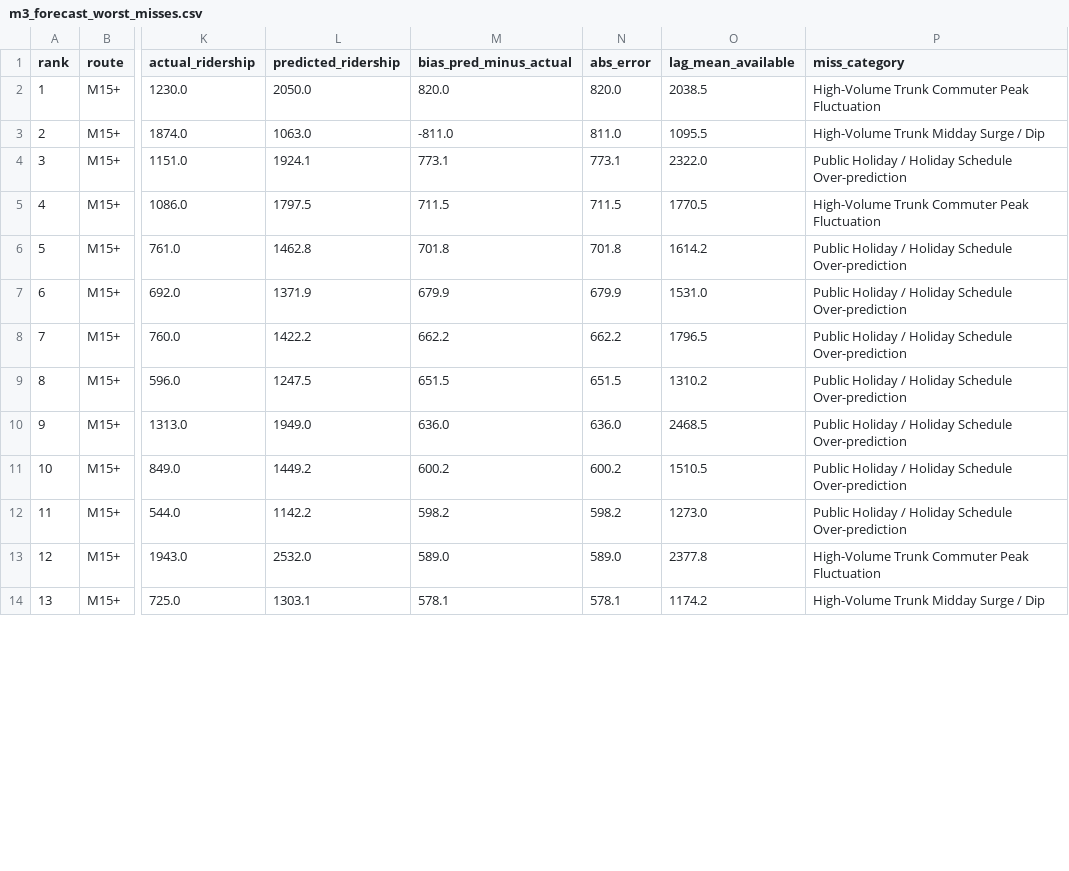
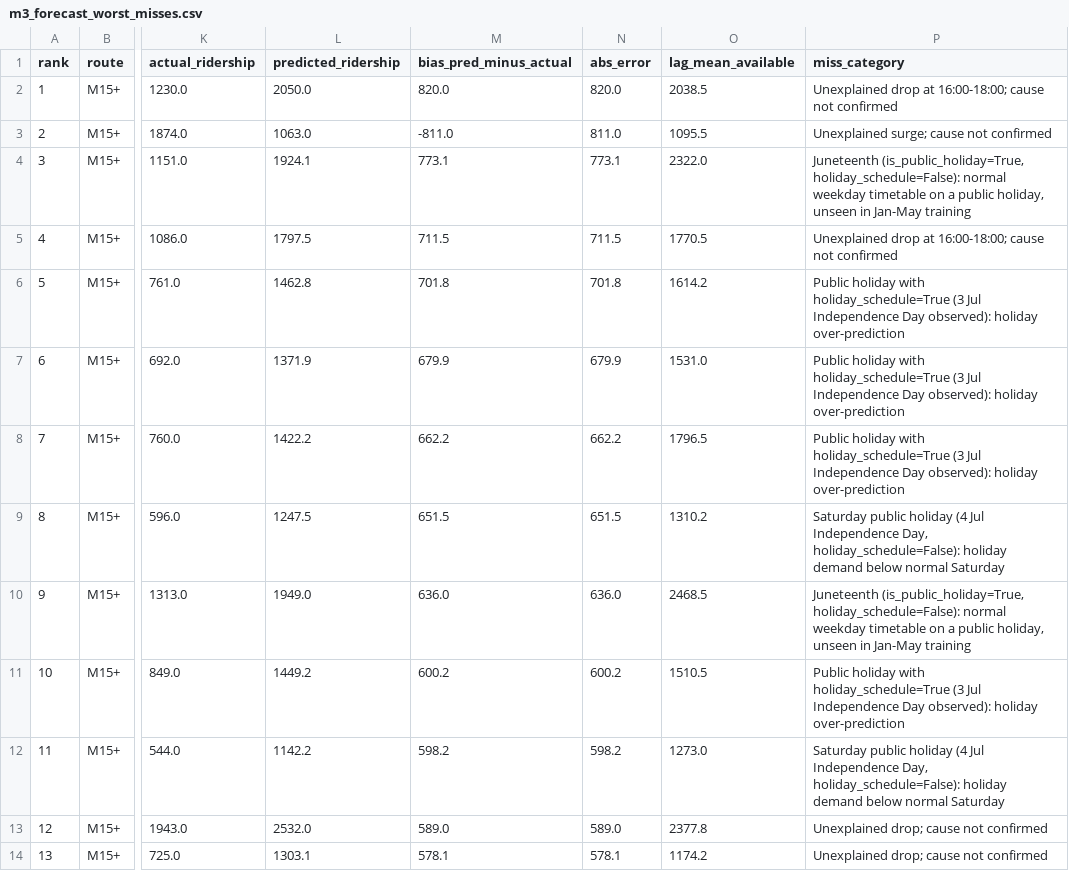
Before and after one commit to springboardmentor441p-coderr/Powered-Public-Transit-Route-Optimization, a CSV file: reports/tables/m3_forecast_worst_misses.csv, drawn as a sheet; only a part is shown, gaps mark what is left out; the diff covers the shown part only; the diff names each change by its address in the sheet, - before the commit and + after, or states it on an @@ line.

Commit message:
Add Step 2 bias/weekly/route checks and Step 3 classification models

```diff
--- a/reports/tables/m3_forecast_worst_misses.csv
+++ b/reports/tables/m3_forecast_worst_misses.csv
-P2 (miss_category): High-Volume Trunk Commuter Peak Fluctuation
+P2 (miss_category): Unexplained drop at 16:00-18:00; cause not confirmed
-P3 (miss_category): High-Volume Trunk Midday Surge / Dip
+P3 (miss_category): Unexplained surge; cause not confirmed
-P4 (miss_category): Public Holiday / Holiday Schedule Over-prediction
+P4 (miss_category): Juneteenth (is_public_holiday=True, holiday_schedule=False): normal weekday timetable on a public holiday, unseen in Jan-May training
-P5 (miss_category): High-Volume Trunk Commuter Peak Fluctuation
+P5 (miss_category): Unexplained drop at 16:00-18:00; cause not confirmed
-P6:P8 (miss_category): Public Holiday / Holiday Schedule Over-prediction
+P6:P8 (miss_category): Public holiday with holiday_schedule=True (3 Jul Independence Day observed): holiday over-prediction
-P9 (miss_category): Public Holiday / Holiday Schedule Over-prediction
+P9 (miss_category): Saturday public holiday (4 Jul Independence Day, holiday_schedule=False): holiday demand below normal Saturday
-P10 (miss_category): Public Holiday / Holiday Schedule Over-prediction
+P10 (miss_category): Juneteenth (is_public_holiday=True, holiday_schedule=False): normal weekday timetable on a public holiday, unseen in Jan-May training
-P11 (miss_category): Public Holiday / Holiday Schedule Over-prediction
+P11 (miss_category): Public holiday with holiday_schedule=True (3 Jul Independence Day observed): holiday over-prediction
-P12 (miss_category): Public Holiday / Holiday Schedule Over-prediction
+P12 (miss_category): Saturday public holiday (4 Jul Independence Day, holiday_schedule=False): holiday demand below normal Saturday
-P13 (miss_category): High-Volume Trunk Commuter Peak Fluctuation
+P13 (miss_category): Unexplained drop; cause not confirmed
-P14 (miss_category): High-Volume Trunk Midday Surge / Dip
+P14 (miss_category): Unexplained drop; cause not confirmed
```
Also changed, not shown: 12 edited cells elsewhere in this file, reports/tables/m3_forecast_miss_summary_by_category.csv, 27 other files.
